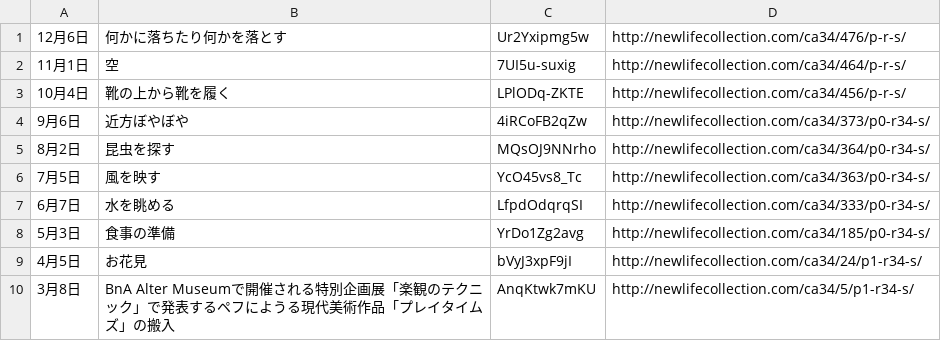
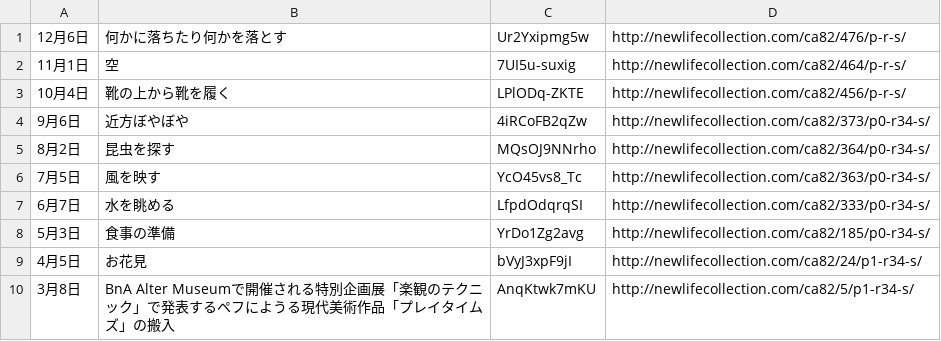
Before and after one commit to pe-hu/praytimes, a CSV file: live/live.csv, drawn as a sheet.

```diff
--- a/live/live.csv
+++ b/live/live.csv
@@ -1,10 +1,10 @@
-12月6日,何かに落ちたり何かを落とす,Ur2Yxipmg5w,http://newlifecollection.com/ca34/476/p-r-s/
-11月1日,空,7UI5u-suxig,http://newlifecollection.com/ca34/464/p-r-s/
-10月4日,靴の上から靴を履く,LPlODq-ZKTE,http://newlifecollection.com/ca34/456/p-r-s/
-9月6日,近方ぼやぼや,4iRCoFB2qZw,http://newlifecollection.com/ca34/373/p0-r34-s/
-8月2日,昆虫を探す,MQsOJ9NNrho,http://newlifecollection.com/ca34/364/p0-r34-s/
-7月5日,風を映す,YcO45vs8_Tc,http://newlifecollection.com/ca34/363/p0-r34-s/
-6月7日,水を眺める,LfpdOdqrqSI,http://newlifecollection.com/ca34/333/p0-r34-s/
-5月3日,食事の準備,YrDo1Zg2avg,http://newlifecollection.com/ca34/185/p0-r34-s/
-4月5日,お花見,bVyJ3xpF9jI,http://newlifecollection.com/ca34/24/p1-r34-s/
-3月8日,BnA Alter Museumで開催される特別企画展「楽観のテクニック」で発表するペフにようる現代美術作品「プレイタイムズ」の搬入,AnqKtwk7mKU,http://newlifecollection.com/ca34/5/p1-r34-s/
+12月6日,何かに落ちたり何かを落とす,Ur2Yxipmg5w,http://newlifecollection.com/ca82/476/p-r-s/
+11月1日,空,7UI5u-suxig,http://newlifecollection.com/ca82/464/p-r-s/
+10月4日,靴の上から靴を履く,LPlODq-ZKTE,http://newlifecollection.com/ca82/456/p-r-s/
+9月6日,近方ぼやぼや,4iRCoFB2qZw,http://newlifecollection.com/ca82/373/p0-r34-s/
+8月2日,昆虫を探す,MQsOJ9NNrho,http://newlifecollection.com/ca82/364/p0-r34-s/
+7月5日,風を映す,YcO45vs8_Tc,http://newlifecollection.com/ca82/363/p0-r34-s/
+6月7日,水を眺める,LfpdOdqrqSI,http://newlifecollection.com/ca82/333/p0-r34-s/
+5月3日,食事の準備,YrDo1Zg2avg,http://newlifecollection.com/ca82/185/p0-r34-s/
+4月5日,お花見,bVyJ3xpF9jI,http://newlifecollection.com/ca82/24/p1-r34-s/
+3月8日,BnA Alter Museumで開催される特別企画展「楽観のテクニック」で発表するペフにようる現代美術作品「プレイタイムズ」の搬入,AnqKtwk7mKU,http://newlifecollection.com/ca82/5/p1-r34-s/
```
Also changed, not shown: 1 other file.
